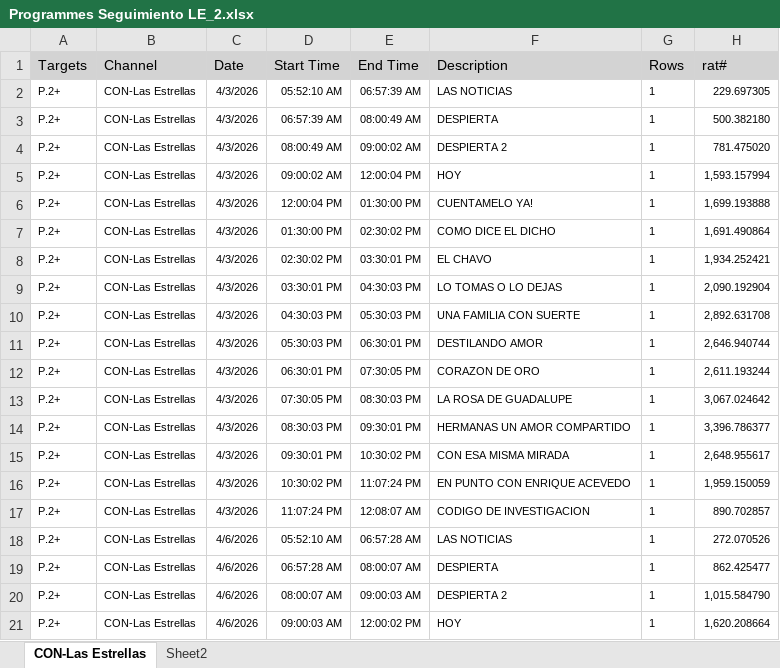
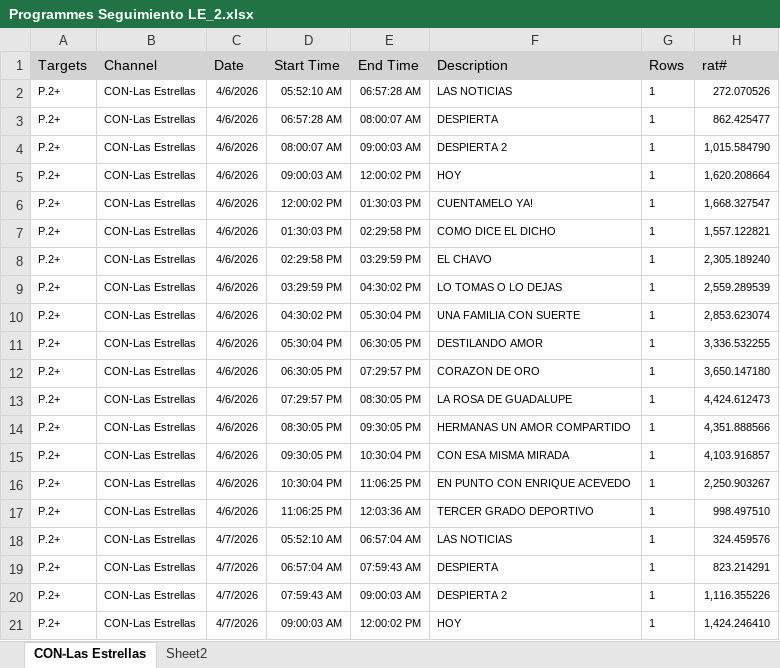
Before and after one commit to moonkey1995/Seguimiento-LE, an Excel workbook: Programmes Seguimiento LE_2.xlsx, sheet CON-Las Estrellas, drawn as a sheet; only a part is shown; the shorter side is filled out with more unchanged rows; values as stored, in another font and other column widths than the file's, no borders; removed rows and columns are numbered as before the commit, all else as after; the diff covers the shown part only; the diff names each change by its address in the sheet, - before the commit and + after, or states it on an @@ line.

```diff
--- a/Programmes Seguimiento LE_2.xlsx (sheet CON-Las Estrellas)
+++ b/Programmes Seguimiento LE_2.xlsx (sheet CON-Las Estrellas)
-row 2: P.2+ | CON-Las Estrellas | 4/3/2026 | 05:52:10 AM | 06:57:39 AM | LAS NOTICIAS | 1 | 229.697305
-row 3: P.2+ | CON-Las Estrellas | 4/3/2026 | 06:57:39 AM | 08:00:49 AM | DESPIERTA | 1 | 500.382180
-row 4: P.2+ | CON-Las Estrellas | 4/3/2026 | 08:00:49 AM | 09:00:02 AM | DESPIERTA 2 | 1 | 781.475020
-row 5: P.2+ | CON-Las Estrellas | 4/3/2026 | 09:00:02 AM | 12:00:04 PM | HOY | 1 | 1,593.157994
-row 6: P.2+ | CON-Las Estrellas | 4/3/2026 | 12:00:04 PM | 01:30:00 PM | CUENTAMELO YA! | 1 | 1,699.193888
-row 7: P.2+ | CON-Las Estrellas | 4/3/2026 | 01:30:00 PM | 02:30:02 PM | COMO DICE EL DICHO | 1 | 1,691.490864
-row 8: P.2+ | CON-Las Estrellas | 4/3/2026 | 02:30:02 PM | 03:30:01 PM | EL CHAVO | 1 | 1,934.252421
-row 9: P.2+ | CON-Las Estrellas | 4/3/2026 | 03:30:01 PM | 04:30:03 PM | LO TOMAS O LO DEJAS | 1 | 2,090.192904
-row 10: P.2+ | CON-Las Estrellas | 4/3/2026 | 04:30:03 PM | 05:30:03 PM | UNA FAMILIA CON SUERTE | 1 | 2,892.631708
-row 11: P.2+ | CON-Las Estrellas | 4/3/2026 | 05:30:03 PM | 06:30:01 PM | DESTILANDO AMOR | 1 | 2,646.940744
-row 12: P.2+ | CON-Las Estrellas | 4/3/2026 | 06:30:01 PM | 07:30:05 PM | CORAZON DE ORO | 1 | 2,611.193244
-row 13: P.2+ | CON-Las Estrellas | 4/3/2026 | 07:30:05 PM | 08:30:03 PM | LA ROSA DE GUADALUPE | 1 | 3,067.024642
-row 14: P.2+ | CON-Las Estrellas | 4/3/2026 | 08:30:03 PM | 09:30:01 PM | HERMANAS UN AMOR COMPARTIDO | 1 | 3,396.786377
-row 15: P.2+ | CON-Las Estrellas | 4/3/2026 | 09:30:01 PM | 10:30:02 PM | CON ESA MISMA MIRADA | 1 | 2,648.955617
-row 16: P.2+ | CON-Las Estrellas | 4/3/2026 | 10:30:02 PM | 11:07:24 PM | EN PUNTO CON ENRIQUE ACEVEDO | 1 | 1,959.150059
-row 17: P.2+ | CON-Las Estrellas | 4/3/2026 | 11:07:24 PM | 12:08:07 AM | CODIGO DE INVESTIGACION | 1 | 890.702857
```
Also changed, not shown: 15 added rows elsewhere in this sheet, sheet Sheet2, Time LE Franjas_2.xlsx, 4 other files.
